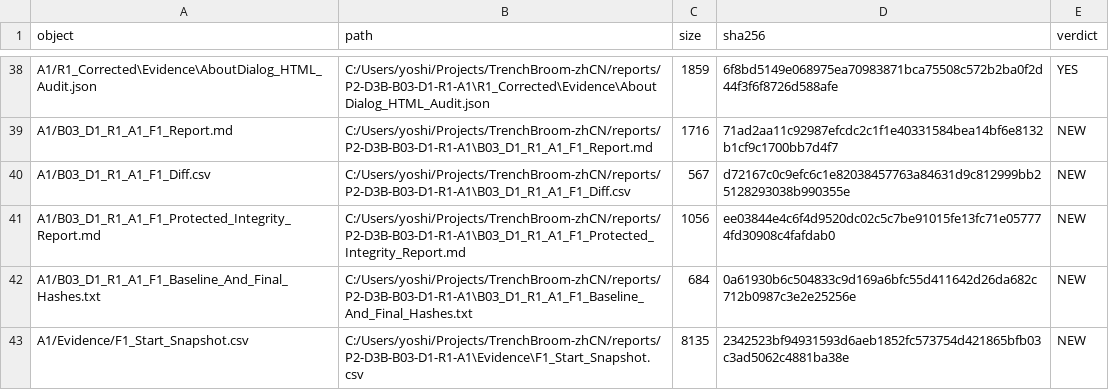
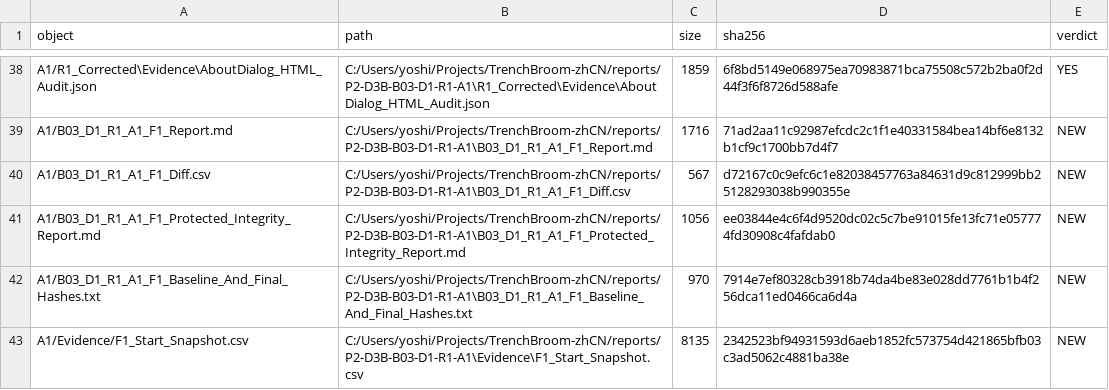
Before and after one commit to Cocaty/TrenchBroom_localization, a CSV file: P2-D3B-B03-D1-R1-A1/Evidence/F1_Final_Snapshot.csv, drawn as a sheet; only a part is shown, gaps mark what is left out.

```diff
--- a/P2-D3B-B03-D1-R1-A1/Evidence/F1_Final_Snapshot.csv
+++ b/P2-D3B-B03-D1-R1-A1/Evidence/F1_Final_Snapshot.csv
@@ -41,3 +41,3 @@ A1/B03_D1_R1_A1_F1_Diff.csv,C:/Users/yoshi/Projects/TrenchBroom-zhCN/reports/P2-
 A1/B03_D1_R1_A1_F1_Protected_Integrity_Report.md,C:/Users/yoshi/Projects/TrenchBroom-zhCN/reports/P2-D3B-B03-D1-R1-A1\B03_D1_R1_A1_F1_Protected_Integrity_Report.md,1056,ee03844e4c6f4d9520dc02c5c7be91015fe13fc71e057774fd30908c4fafdab0,NEW
-A1/B03_D1_R1_A1_F1_Baseline_And_Final_Hashes.txt,C:/Users/yoshi/Projects/TrenchBroom-zhCN/reports/P2-D3B-B03-D1-R1-A1\B03_D1_R1_A1_F1_Baseline_And_Final_Hashes.txt,684,0a61930b6c504833c9d169a6bfc55d411642d26da682c712b0987c3e2e25256e,NEW
+A1/B03_D1_R1_A1_F1_Baseline_And_Final_Hashes.txt,C:/Users/yoshi/Projects/TrenchBroom-zhCN/reports/P2-D3B-B03-D1-R1-A1\B03_D1_R1_A1_F1_Baseline_And_Final_Hashes.txt,970,7914e7ef80328cb3918b74da4be83e028dd7761b1b4f256dca11ed0466ca6d4a,NEW
 A1/Evidence/F1_Start_Snapshot.csv,C:/Users/yoshi/Projects/TrenchBroom-zhCN/reports/P2-D3B-B03-D1-R1-A1\Evidence\F1_Start_Snapshot.csv,8135,2342523bf94931593d6aeb1852fc573754d421865bfb03c3ad5062c4881ba38e,NEW
```
Also changed, not shown: 5 other files.
